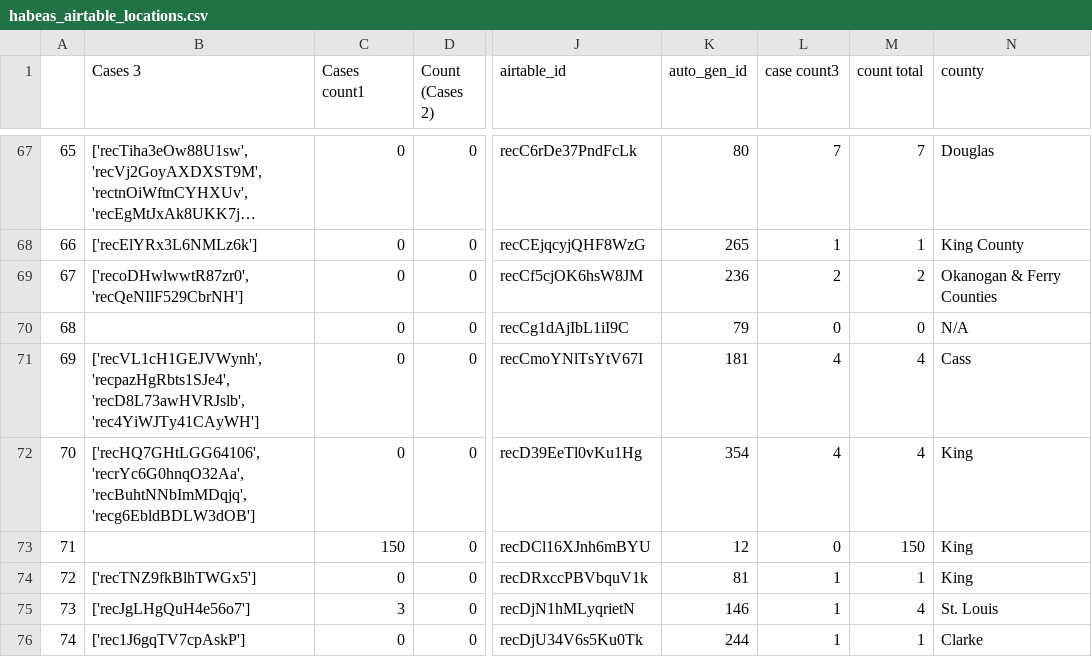
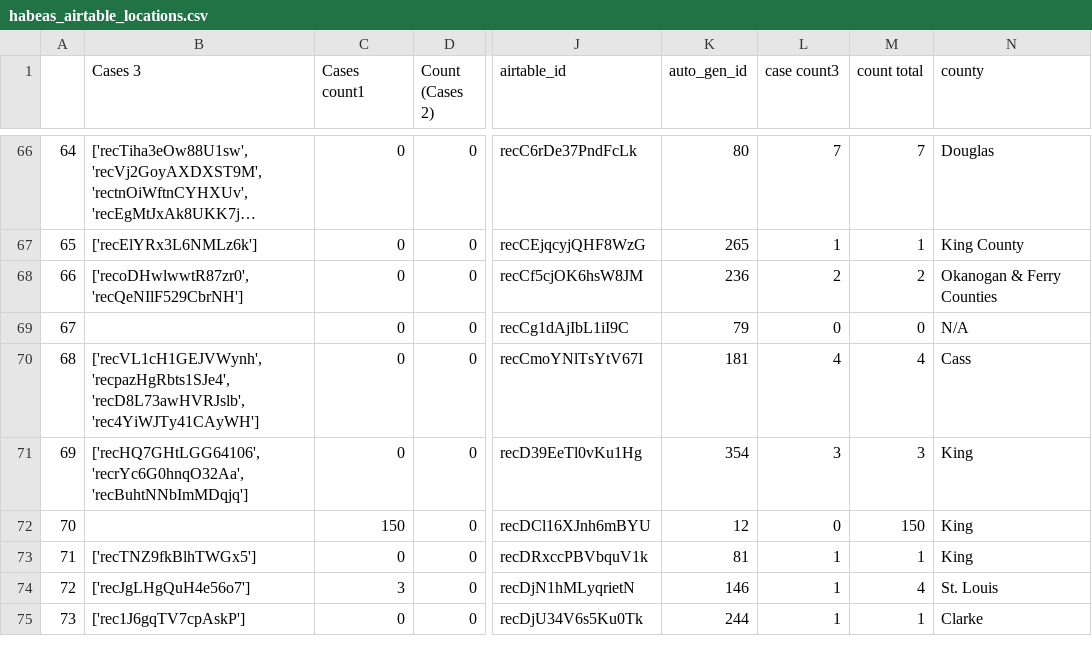
Before and after one commit to CDRH/data_petitioning-for-freedom, a CSV file: source/csv/habeas_airtable_locations.csv, drawn as a sheet; only a part is shown, gaps mark what is left out; long unchanged cells end in …; addresses are those after the commit; the diff covers the shown part only; the diff names each change by its address in the sheet, - before the commit and + after, or states it on an @@ line.

Commit message:
Revert "update tables from Airtable"
This reverts commit 86cc635909e373a36f50d2eb341cc9c4ab0ed189.

```diff
--- a/source/csv/habeas_airtable_locations.csv
+++ b/source/csv/habeas_airtable_locations.csv
@@ column A renumbered from row 45 down @@
-B71 (Cases 3): ['recHQ7GHtLGG64106', 'recrYc6G0hnqO32Aa', 'recBuhtNNbImMDqjq', 'recg6EbldBDLW3dOB']
+B71 (Cases 3): ['recHQ7GHtLGG64106', 'recrYc6G0hnqO32Aa', 'recBuhtNNbImMDqjq']
-L71 (case count3): 4
+L71 (case count3): 3
-M71 (count total): 4
+M71 (count total): 3
```
Also changed, not shown: 2 removed rows and 25 edited cells elsewhere in this file, 3 other files.
